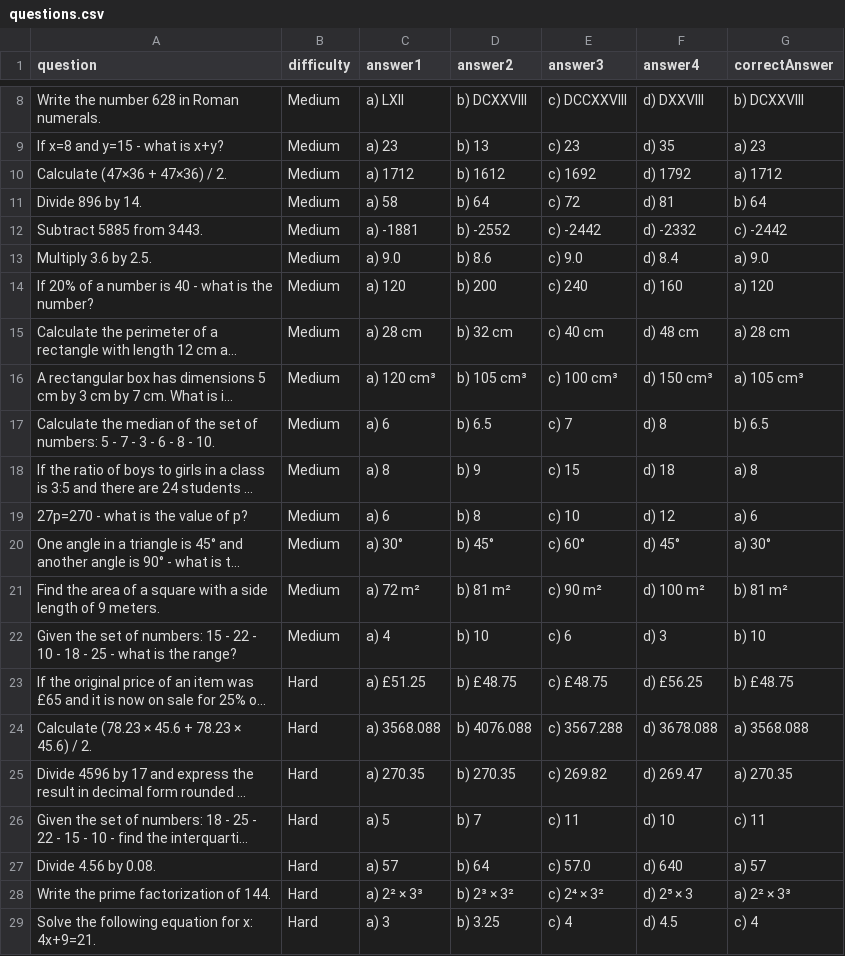
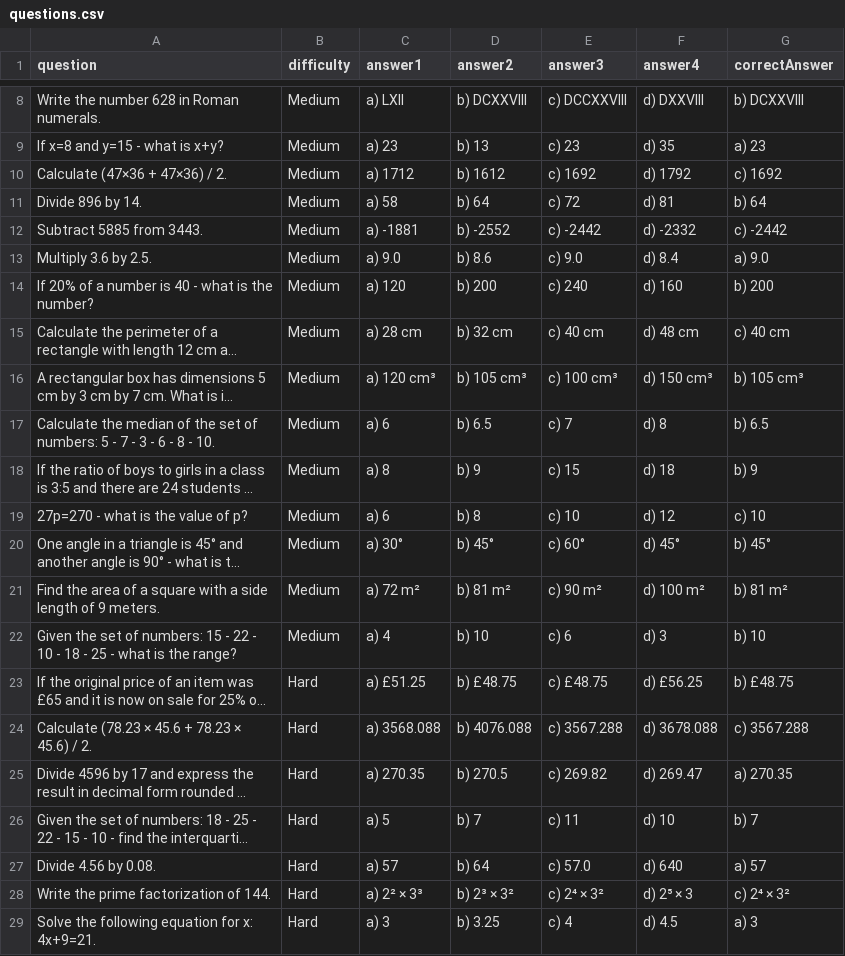
Before and after one commit to wilsvd/COMP4024, a CSV file: Assets/Resources/questions.csv, drawn as a sheet; only a part is shown, gaps mark what is left out; long unchanged cells end in …; the diff names each change by its address in the sheet, - before the commit and + after, or states it on an @@ line.

Commit message:
Random question shows in question box, answers presented, user can click a correct answer

```diff
--- a/Assets/Resources/questions.csv
+++ b/Assets/Resources/questions.csv
-G10 (correctAnswer): a) 1712
+G10 (correctAnswer): c) 1692
-G14 (correctAnswer): a) 120
+G14 (correctAnswer): b) 200
-G15 (correctAnswer): a) 28 cm
+G15 (correctAnswer): c) 40 cm
-G16 (correctAnswer): a) 105 cm³
+G16 (correctAnswer): b) 105 cm³
-G18 (correctAnswer): a) 8
+G18 (correctAnswer): b) 9
-G19 (correctAnswer): a) 6
+G19 (correctAnswer): c) 10
-G20 (correctAnswer): a) 30°
+G20 (correctAnswer): b) 45°
-G24 (correctAnswer): a) 3568.088
+G24 (correctAnswer): c) 3567.288
-D25 (answer2): b) 270.35
+D25 (answer2): b) 270.5
-G26 (correctAnswer): c) 11
+G26 (correctAnswer): b) 7
-G28 (correctAnswer): a) 2² × 3³
+G28 (correctAnswer): c) 2⁴ × 3²
-G29 (correctAnswer): c) 4
+G29 (correctAnswer): a) 3
```
Also changed, not shown: 2 other files.
